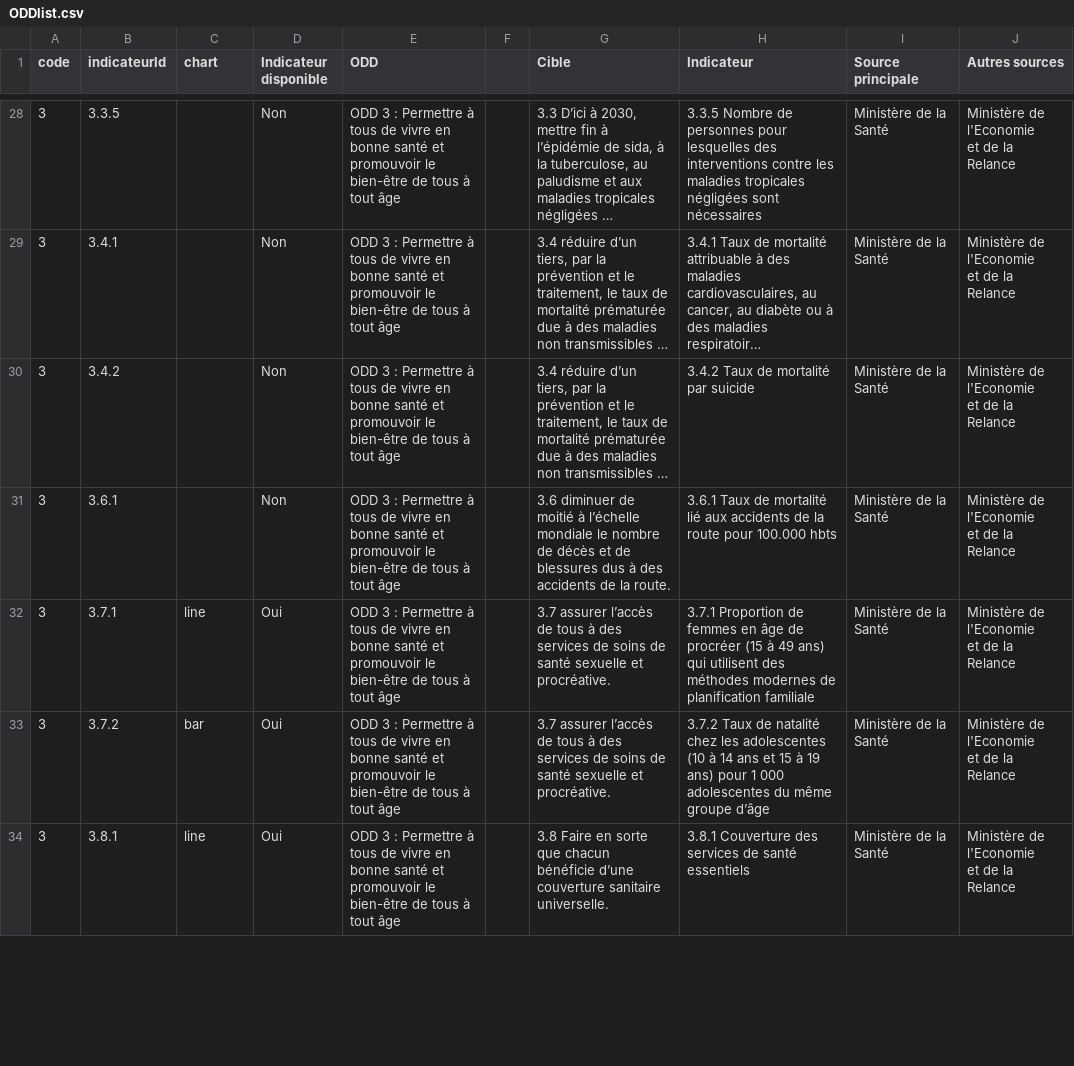
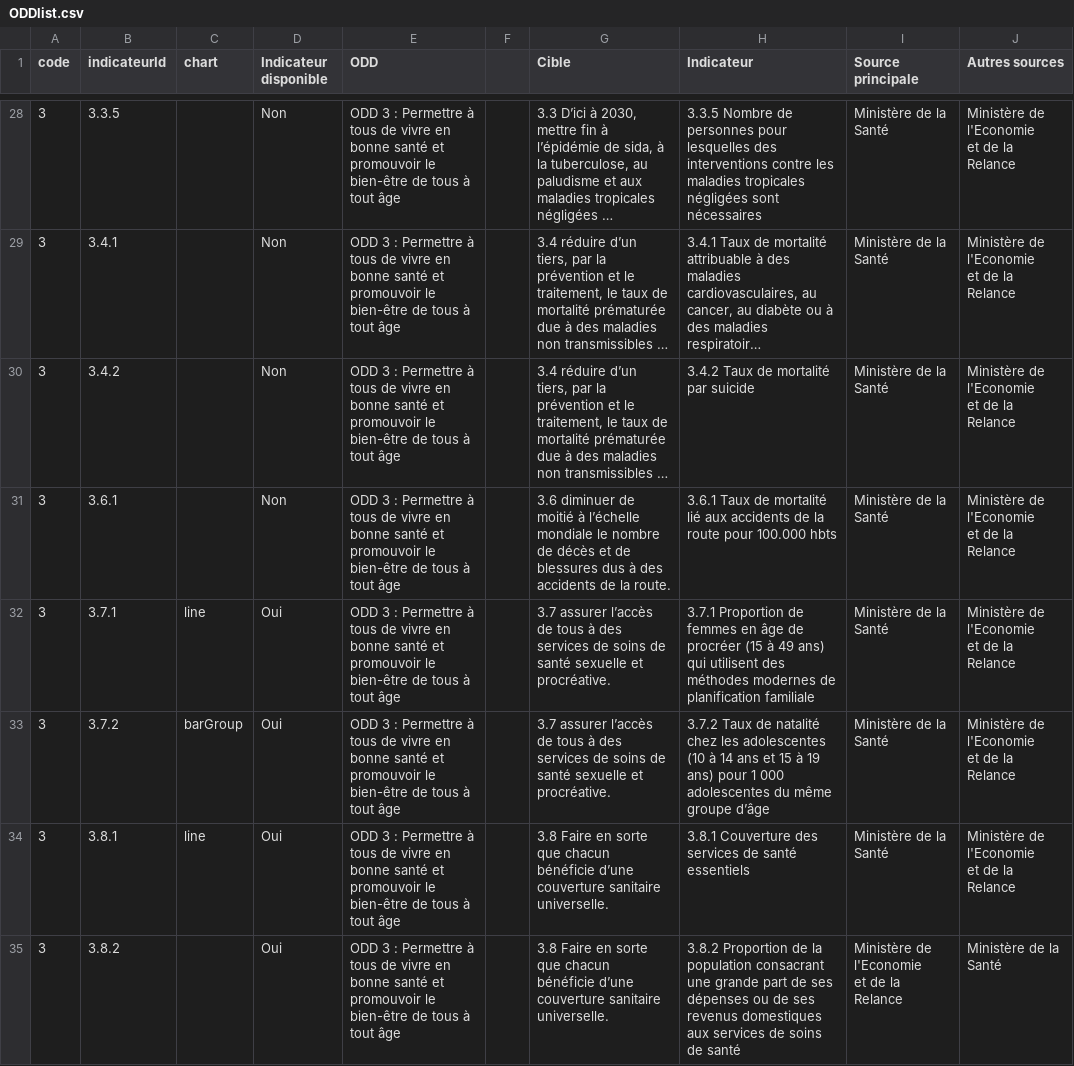
Before and after one commit to UNDP-Data/SDGsGabon, a CSV file: public/data/ODDlist.csv, drawn as a sheet; only a part is shown, gaps mark what is left out; long unchanged cells end in …; the diff covers the shown part only.

```diff
--- a/public/data/ODDlist.csv
+++ b/public/data/ODDlist.csv
@@ -51,5 +51,7 @@ et de la Relance"
 et de la Relance"
-3,3.7.2,bar,Oui,ODD 3 : Permettre à tous de vivre en bonne santé et promouvoir le bien-être de tous à tout âge ,,3.7 assurer l’accès de tous à des services de soins de santé sexuelle et procréative.,3.7.2 Taux de natalité chez les adolescentes (10 à 14 ans et 15 à 19 ans) pour 1 000 adolescentes du même groupe d’âge,Ministère de la Santé,"Ministère de l'Economie
-et de la Relance"
+3,3.7.2,barGroup,Oui,ODD 3 : Permettre à tous de vivre en bonne santé et promouvoir le bien-être de tous à tout âge ,,3.7 assurer l’accès de tous à des services de soins de santé sexuelle et procréative.,3.7.2 Taux de natalité chez les adolescentes (10 à 14 ans et 15 à 19 ans) pour 1 000 adolescentes du même groupe d’âge,Ministère de la Santé,"Ministère de l'Economie
+et de la Relance"
 3,3.8.1,line,Oui,ODD 3 : Permettre à tous de vivre en bonne santé et promouvoir le bien-être de tous à tout âge ,,3.8 Faire en sorte que chacun bénéficie d’une couverture sanitaire universelle.,3.8.1 Couverture des services de santé essentiels,Ministère de la Santé,"Ministère de l'Economie
 et de la Relance"
+3,3.8.2,,Oui,ODD 3 : Permettre à tous de vivre en bonne santé et promouvoir le bien-être de tous à tout âge ,,3.8 Faire en sorte que chacun bénéficie d’une couverture sanitaire universelle.,3.8.2 Proportion de la population consacrant une grande part de ses dépenses ou de ses revenus domestiques aux services de soins de santé,"Ministère de l'Economie
+et de la Relance",Ministère de la Santé
```
Also changed, not shown: 1 added row, 1 removed row and 22 edited cells elsewhere in this file, dist/data/ODDlist.csv, dist/data/SDGdata_cleaned.csv, 14 other files.
